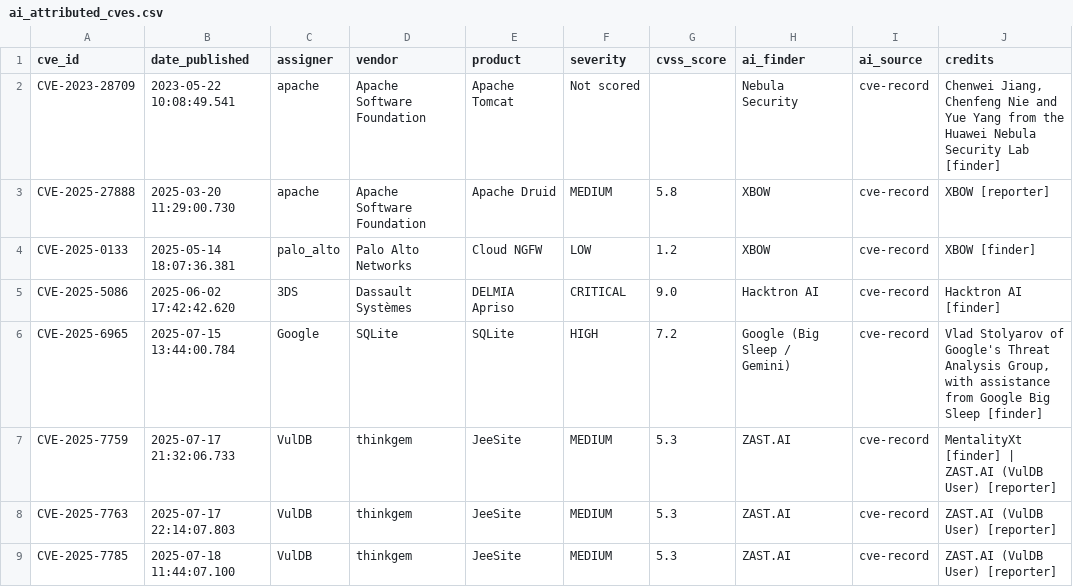
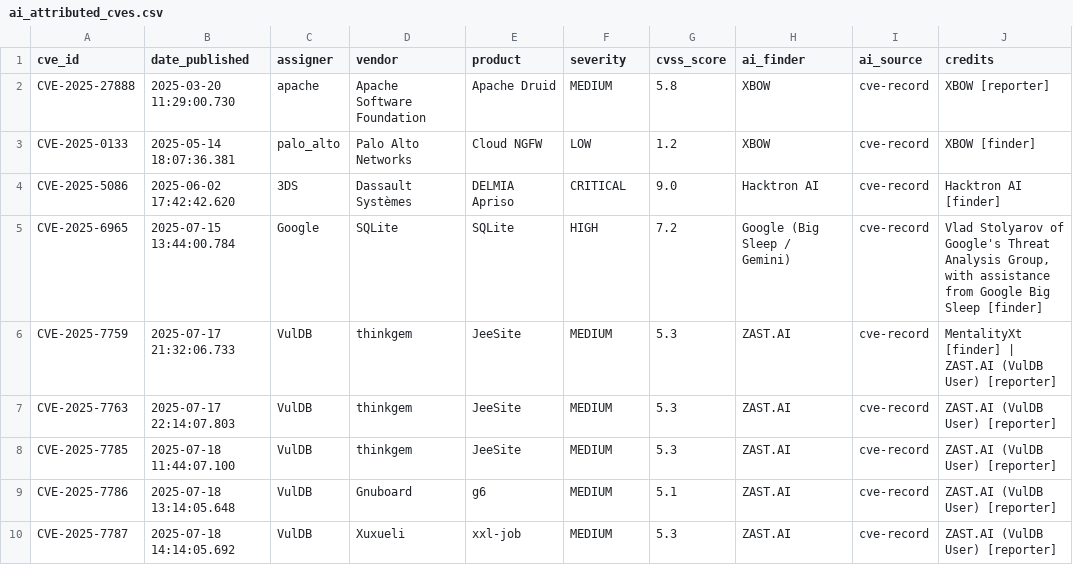
Before and after one commit to Zer0codestuff/arewecooked, a CSV file: data/clean/ai_attributed_cves.csv, drawn as a sheet; only a part is shown; the shorter side is filled out with more unchanged rows.

Commit message:
Fix AI-attribution false positive for Huawei Nebula Security Lab (#9)

```diff
--- a/data/clean/ai_attributed_cves.csv
+++ b/data/clean/ai_attributed_cves.csv
@@ -1,3 +1,2 @@
 cve_id,date_published,assigner,vendor,product,severity,cvss_score,ai_finder,ai_source,credits
-CVE-2023-28709,2023-05-22 10:08:49.541,apache,Apache Software Foundation,Apache Tomcat,Not scored,,Nebula Security,cve-record,"Chenwei Jiang, Chenfeng Nie and Yue Yang from the Huawei Nebula Security Lab [finder]"
 CVE-2025-27888,2025-03-20 11:29:00.730,apache,Apache Software Foundation,Apache Druid,MEDIUM,5.8,XBOW,cve-record,XBOW [reporter]
```
Also changed, not shown: 3 other files.
